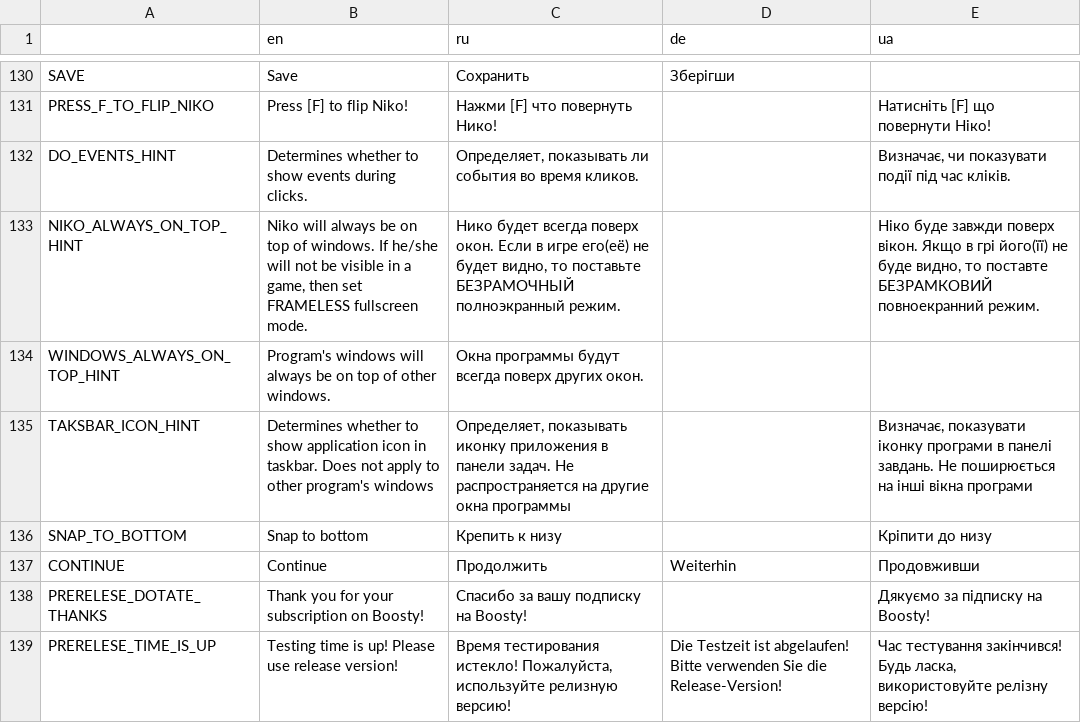
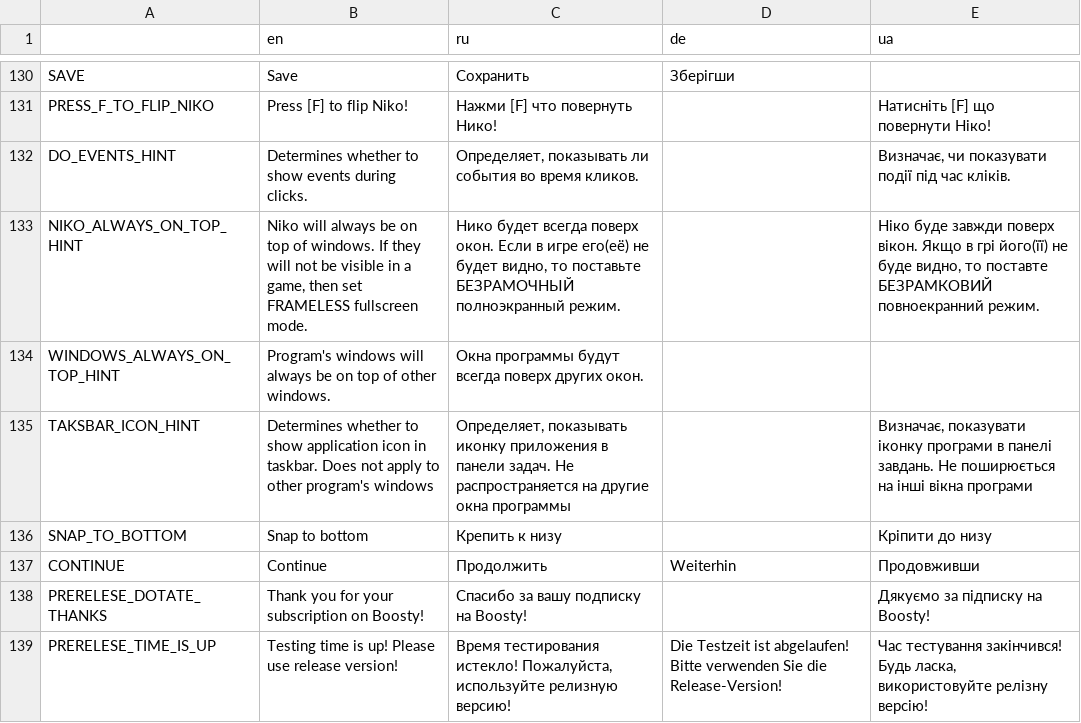
Before and after one commit to Issac8658/DesktopNiko, a CSV file: translations.csv, drawn as a sheet; only a part is shown, gaps mark what is left out.

```diff
--- a/translations.csv
+++ b/translations.csv
@@ -132,3 +132,3 @@ PRESS_F_TO_FLIP_NIKO,Press [F] to flip Niko!,Нажми [F] что поверн
 DO_EVENTS_HINT,Determines whether to show events during clicks.,"Определяет, показывать ли события во время кликов.",,"Визначає, чи показувати події під час кліків."
-NIKO_ALWAYS_ON_TOP_HINT,"Niko will always be on top of windows. If he/she will not be visible in a game, then set FRAMELESS fullscreen mode.","Нико будет всегда поверх окон. Если в игре его(её) не будет видно, то поставьте БЕЗРАМОЧНЫЙ полноэкранный режим.",,"Ніко буде завжди поверх вікон. Якщо в грі його(її) не буде видно, то поставте БЕЗРАМКОВИЙ повноекранний режим."
+NIKO_ALWAYS_ON_TOP_HINT,"Niko will always be on top of windows. If they will not be visible in a game, then set FRAMELESS fullscreen mode.","Нико будет всегда поверх окон. Если в игре его(её) не будет видно, то поставьте БЕЗРАМОЧНЫЙ полноэкранный режим.",,"Ніко буде завжди поверх вікон. Якщо в грі його(її) не буде видно, то поставте БЕЗРАМКОВИЙ повноекранний режим."
 WINDOWS_ALWAYS_ON_TOP_HINT,"Program's windows will always be on top of other windows.",Окна программы будут всегда поверх других окон.,,
```
Also changed, not shown: 1 other file.
